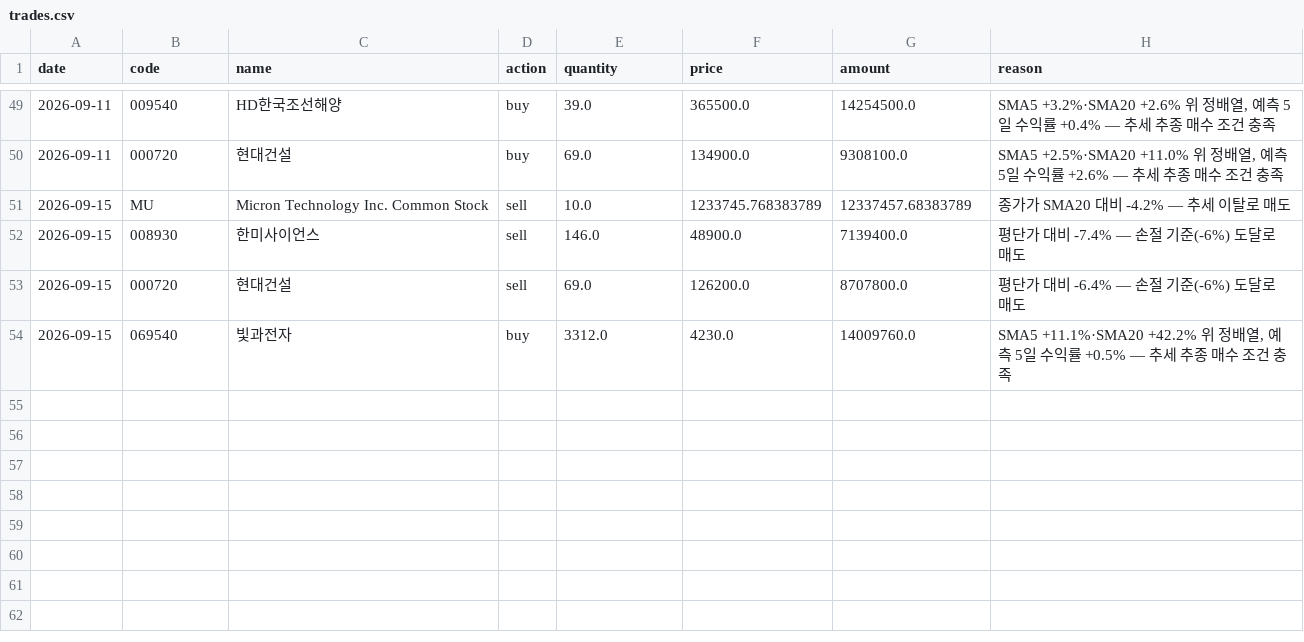
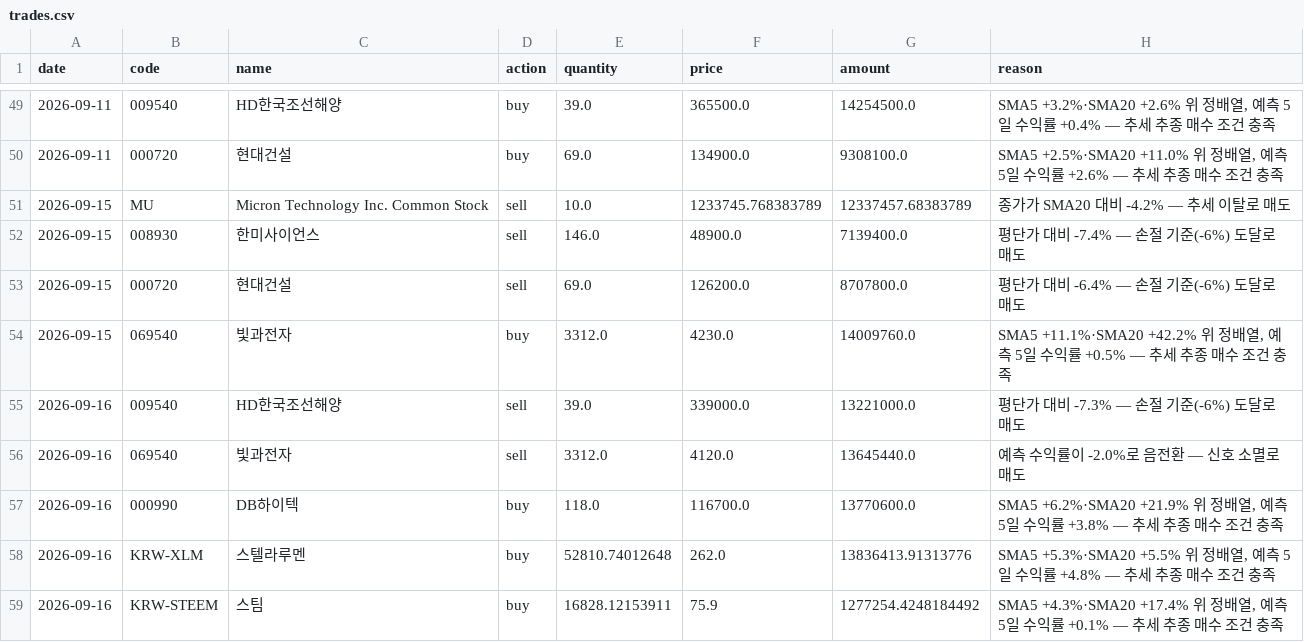
Before and after one commit to ferrousCM/stock, a CSV file: data/portfolio/momentum/trades.csv, drawn as a sheet; only a part is shown, gaps mark what is left out; the diff names each change by its address in the sheet, - before the commit and + after, or states it on an @@ line.

```diff
--- a/data/portfolio/momentum/trades.csv
+++ b/data/portfolio/momentum/trades.csv
+row 55: 2026-09-16 | 009540 | HD한국조선해양 | sell | 39.0 | 339000.0 | 13221000.0 | 평단가 대비 -7.3% — 손절 기준(-6%) 도달로 매도
+row 56: 2026-09-16 | 069540 | 빛과전자 | sell | 3312.0 | 4120.0 | 13645440.0 | 예측 수익률이 -2.0%로 음전환 — 신호 소멸로 매도
+row 57: 2026-09-16 | 000990 | DB하이텍 | buy | 118.0 | 116700.0 | 13770600.0 | SMA5 +6.2%·SMA20 +21.9% 위 정배열, 예측 5일 수익률 +3.8% — 추세 추종 매수 조건 충족
+row 58: 2026-09-16 | KRW-XLM | 스텔라루멘 | buy | 52810.74012648 | 262.0 | 13836413.91313776 | SMA5 +5.3%·SMA20 +5.5% 위 정배열, 예측 5일 수익률 +4.8% — 추세 추종 매수 조건 충족
+row 59: 2026-09-16 | KRW-STEEM | 스팀 | buy | 16828.12153911 | 75.9 | 1277254.4248184492 | SMA5 +4.3%·SMA20 +17.4% 위 정배열, 예측 5일 수익률 +0.1% — 추세 추종 매수 조건 충족
```
Also changed, not shown: data/portfolio/equity_history.csv, data/portfolio/momentum/equity_history.csv, 16 other files.
